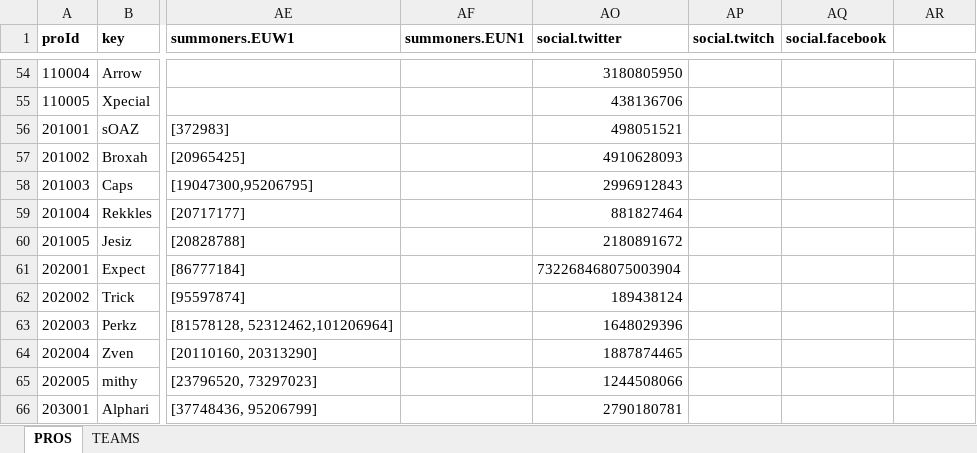
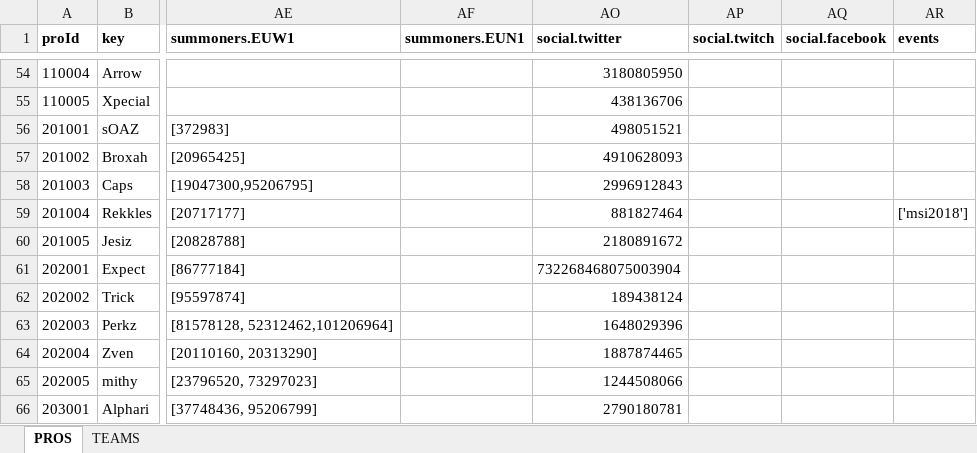
Before and after one commit to hk86/lolvvv-assets, an Excel workbook: private/STATIC_DATA_1.xlsx, sheet PROS, drawn as a sheet; only a part is shown, gaps mark what is left out; values as stored, in another font and other column widths than the file's, no borders; the diff names each change by its address in the sheet, - before the commit and + after, or states it on an @@ line.

Commit message:
events column added

```diff
--- a/private/STATIC_DATA_1.xlsx (sheet PROS)
+++ b/private/STATIC_DATA_1.xlsx (sheet PROS)
-AR1: (empty)
+AR1: events
-AR59 (events): (empty)
+AR59 (events): ['msi2018']
```
